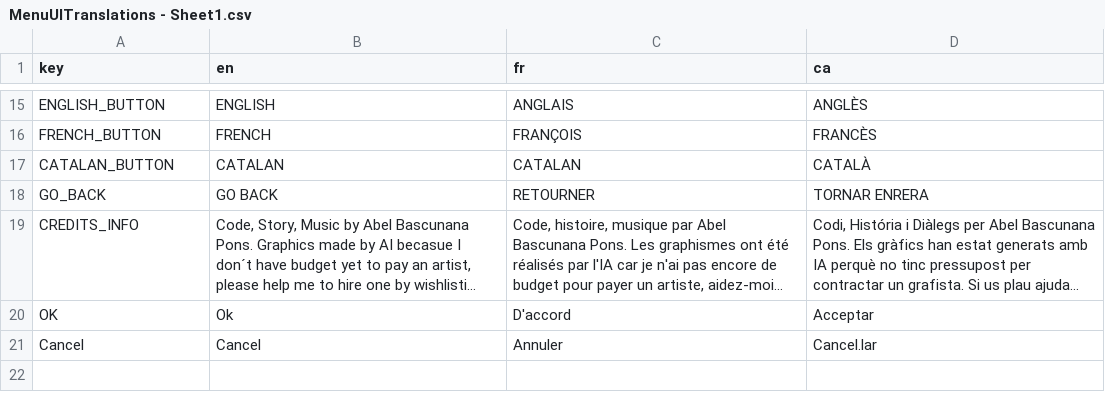
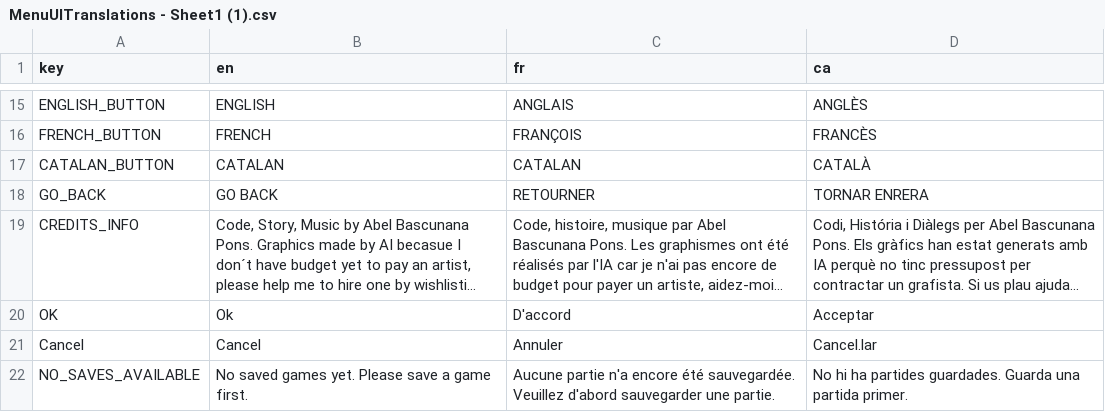
Before and after one commit to abelbascu/visual-novel-the-complex-man, a CSV file: Translations/MenuUITranslations - Sheet1 (1).csv (was Translations/MenuUITranslations - Sheet1.csv), drawn as a sheet; only a part is shown, gaps mark what is left out; long unchanged cells end in ….

Commit message:
to translate texts embedded in .cs files, use TranslateServer.Translate(<TRANSLATE_KEY>). The key is saved in a .csv file. I'm using Google Sheets for the translations.

```diff
--- a/Translations/MenuUITranslations - Sheet1.csv
+++ b/Translations/MenuUITranslations - Sheet1 (1).csv
@@ -21 +21,2 @@ OK,Ok,D'accord,Acceptar
 Cancel,Cancel,Annuler,Cancel.lar
+NO_SAVES_AVAILABLE,No saved games yet. Please save a game first.,Aucune partie n'a encore été sauvegardée. Veuillez d'abord sauvegarder une partie.,No hi ha partides guardades. Guarda una partida primer.
```
Also changed, not shown: 6 other files.
